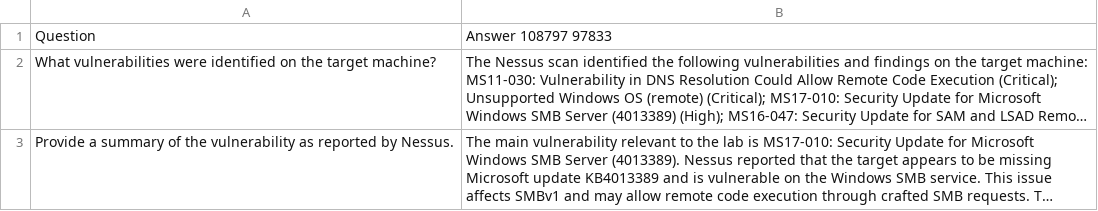
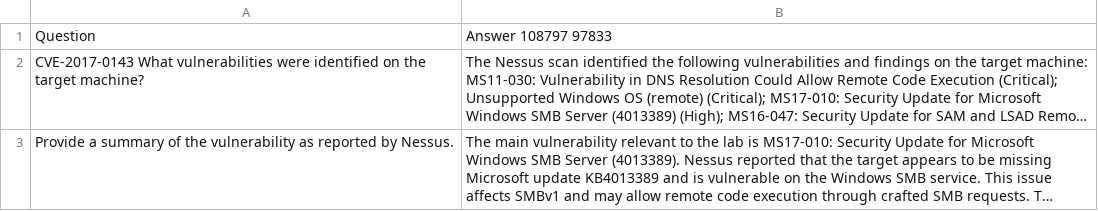
Before and after one commit to Landau67/holbertonschool-cyber_security, a CSV file: vulnerability_research_exploitation/0x00_vulnerability/nessus_rapport.csv, drawn as a sheet; long unchanged cells end in …; the diff names each change by its address in the sheet, - before the commit and + after, or states it on an @@ line.

Commit message:
nessus

```diff
--- a/vulnerability_research_exploitation/0x00_vulnerability/nessus_rapport.csv
+++ b/vulnerability_research_exploitation/0x00_vulnerability/nessus_rapport.csv
-A2: What vulnerabilities…
+A2: CVE-2017-0143 What vulnerabilities…
```
